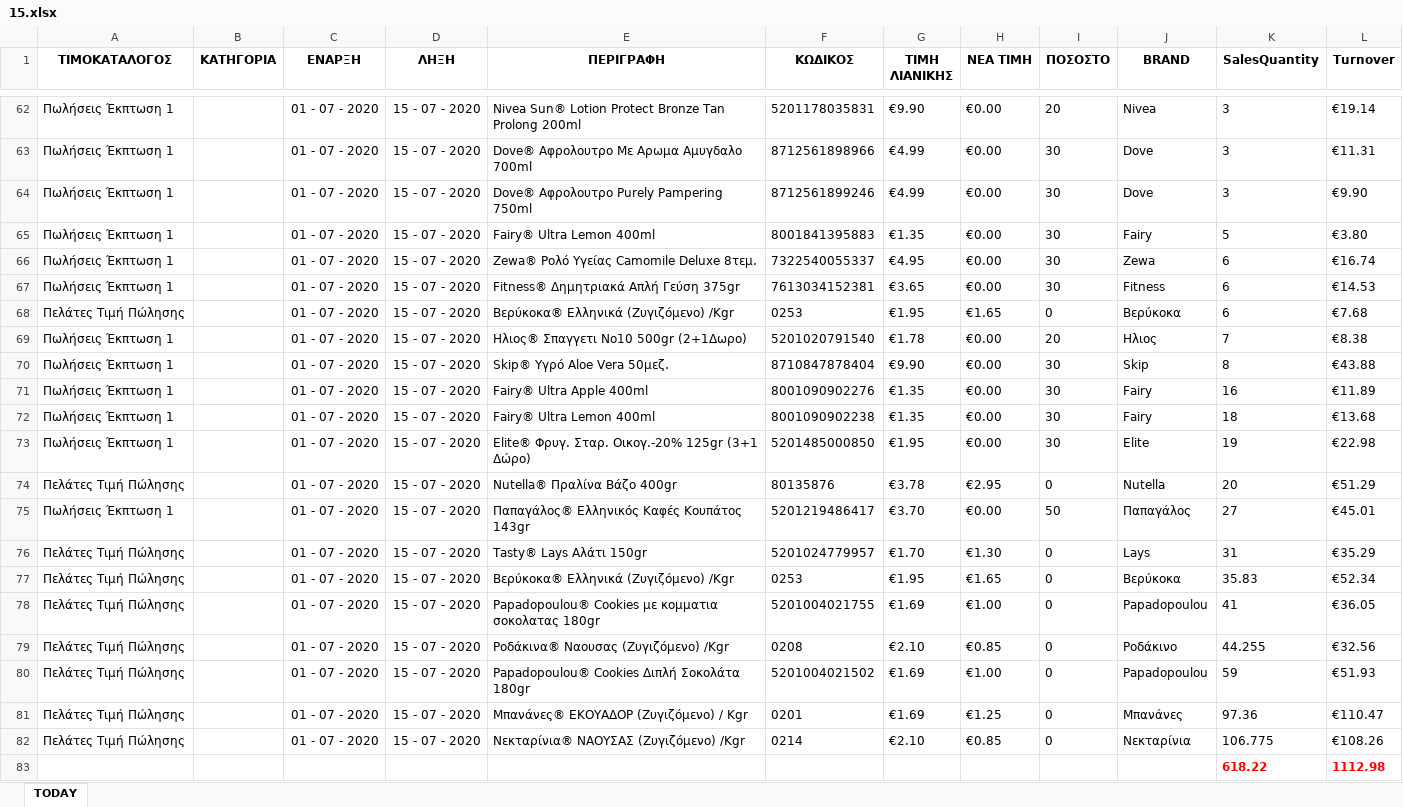
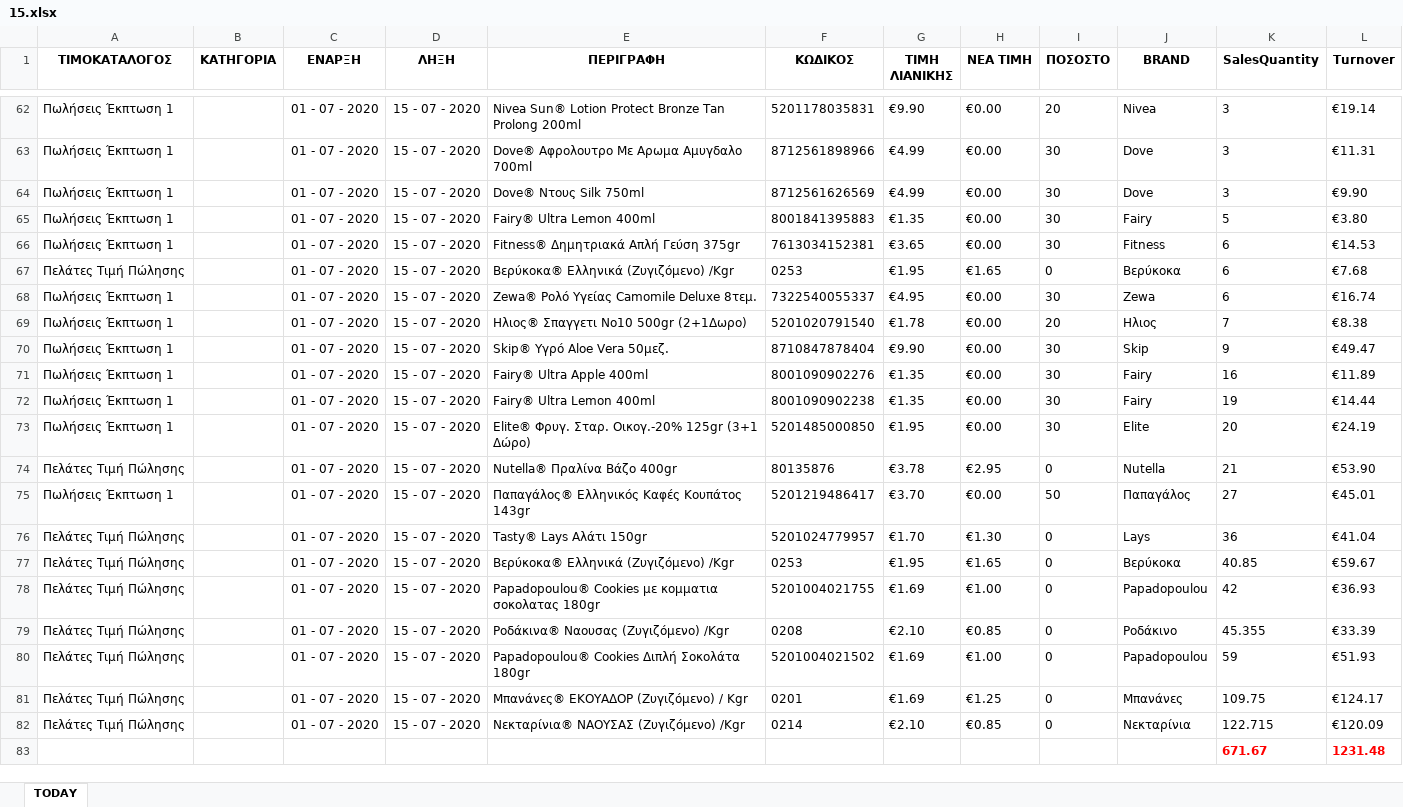
Before and after one commit to gitter-badger/Elounda_Market, an Excel workbook: A_DAILY_ΠΟΡΕΙΑ_ΤΙΜΟΚΑΤΑΛΟΓΟΥ_ΠΩΛΗΣΕΩΝ/excel/15.xlsx, sheet TODAY, drawn as a sheet; only a part is shown, gaps mark what is left out; values as stored, in another font and other column widths than the file's, no borders; conditional formats not drawn; removed rows and columns are numbered as before the commit, all else as after; the diff covers the shown part only; the diff names each change by its address in the sheet, - before the commit and + after, or states it on an @@ line.

```diff
--- a/A_DAILY_ΠΟΡΕΙΑ_ΤΙΜΟΚΑΤΑΛΟΓΟΥ_ΠΩΛΗΣΕΩΝ/excel/15.xlsx (sheet TODAY)
+++ b/A_DAILY_ΠΟΡΕΙΑ_ΤΙΜΟΚΑΤΑΛΟΓΟΥ_ΠΩΛΗΣΕΩΝ/excel/15.xlsx (sheet TODAY)
-E64 (ΠΕΡΙΓΡΑΦΗ): Dove® Αφρολουτρο Purely Pampering 750ml
+E64 (ΠΕΡΙΓΡΑΦΗ): Dove® Ντους Silk 750ml
-F64 (ΚΩΔΙΚΟΣ): 8712561899246
+F64 (ΚΩΔΙΚΟΣ): 8712561626569
@@ row 66 moved to row 68: Πωλήσεις Έκπτωση 1 @@
-K70 (SalesQuantity): 8
+K70 (SalesQuantity): 9
-L70 (Turnover): €43.88
+L70 (Turnover): €49.47
-K72 (SalesQuantity): 18
+K72 (SalesQuantity): 19
-L72 (Turnover): €13.68
+L72 (Turnover): €14.44
-K73 (SalesQuantity): 19
+K73 (SalesQuantity): 20
-L73 (Turnover): €22.98
+L73 (Turnover): €24.19
-K74 (SalesQuantity): 20
+K74 (SalesQuantity): 21
-L74 (Turnover): €51.29
+L74 (Turnover): €53.90
-K76 (SalesQuantity): 31
+K76 (SalesQuantity): 36
-L76 (Turnover): €35.29
+L76 (Turnover): €41.04
-K77 (SalesQuantity): 35.83
+K77 (SalesQuantity): 40.85
-L77 (Turnover): €52.34
+L77 (Turnover): €59.67
-K78 (SalesQuantity): 41
+K78 (SalesQuantity): 42
-L78 (Turnover): €36.05
+L78 (Turnover): €36.93
-K79 (SalesQuantity): 44.255
+K79 (SalesQuantity): 45.355
-L79 (Turnover): €32.56
+L79 (Turnover): €33.39
-K81 (SalesQuantity): 97.36
+K81 (SalesQuantity): 109.75
-L81 (Turnover): €110.47
+L81 (Turnover): €124.17
-K82 (SalesQuantity): 106.775
+K82 (SalesQuantity): 122.715
-L82 (Turnover): €108.26
+L82 (Turnover): €120.09
-row 83:  |  |  |  |  |  |  |  |  |  | 618.22 | 1112.98
+row 83:  |  |  |  |  |  |  |  |  |  | 671.67 | 1231.48
```
Also changed, not shown: 7 added rows, 7 removed rows, 10 moved rows and 18 edited cells elsewhere in this sheet, 5 other files.
